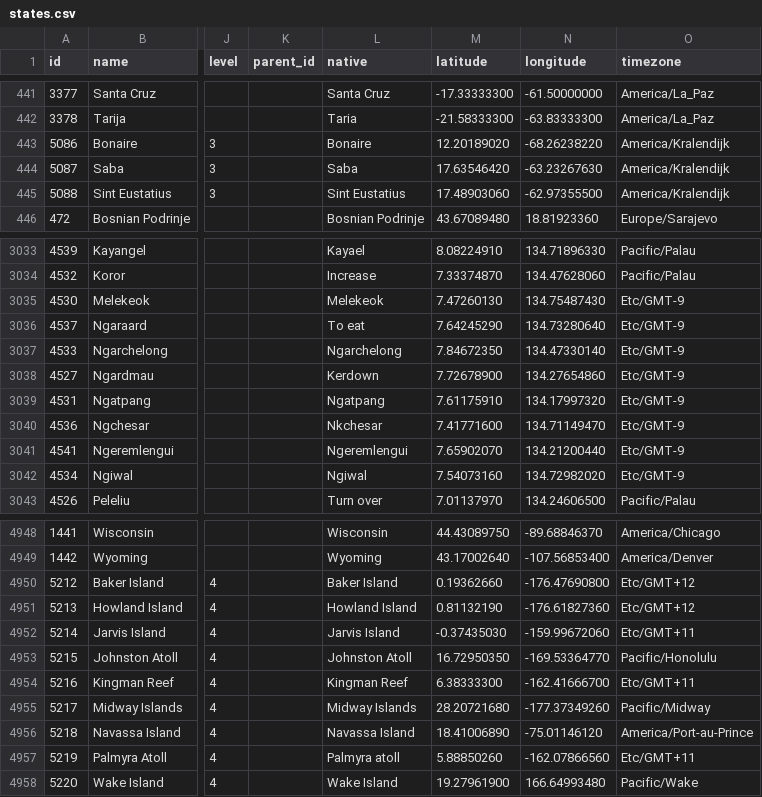
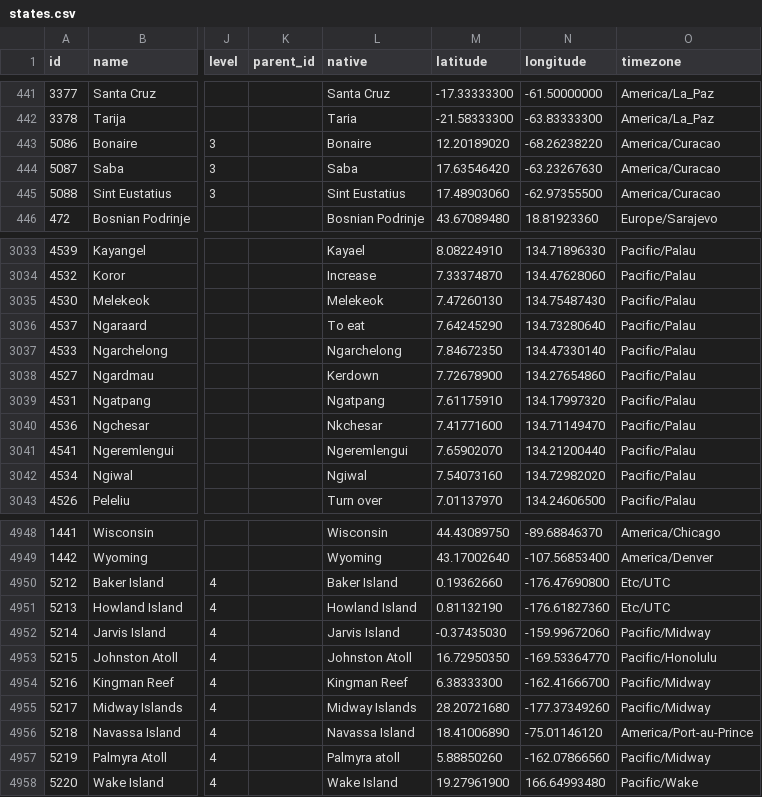
Before and after one commit to dr5hn/countries-states-cities-database, a CSV file: csv/states.csv, drawn as a sheet; only a part is shown, gaps mark what is left out; the diff covers the shown part only; the diff names each change by its address in the sheet, - before the commit and + after, or states it on an @@ line.

```diff
--- a/csv/states.csv
+++ b/csv/states.csv
-O443:O445 (timezone): America/Kralendijk
+O443:O445 (timezone): America/Curacao
-O3035:O3042 (timezone): Etc/GMT-9
+O3035:O3042 (timezone): Pacific/Palau
-O4950:O4951 (timezone): Etc/GMT+12
+O4950:O4951 (timezone): Etc/UTC
-O4952 (timezone): Etc/GMT+11
+O4952 (timezone): Pacific/Midway
-O4954 (timezone): Etc/GMT+11
+O4954 (timezone): Pacific/Midway
-O4957 (timezone): Etc/GMT+11
+O4957 (timezone): Pacific/Midway
```
Also changed, not shown: 8 edited cells elsewhere in this file, 12 other files.
